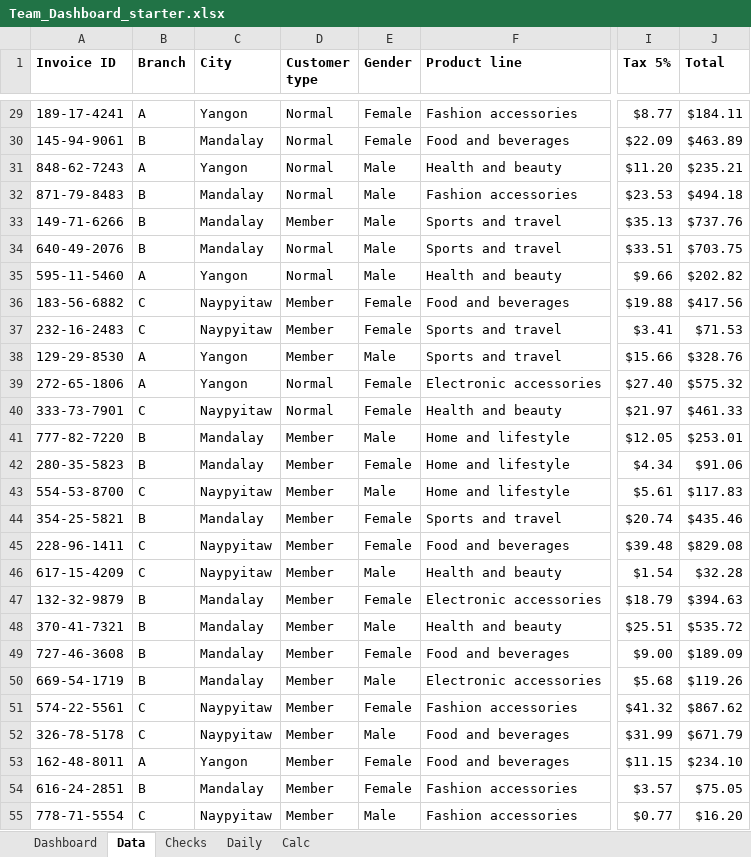
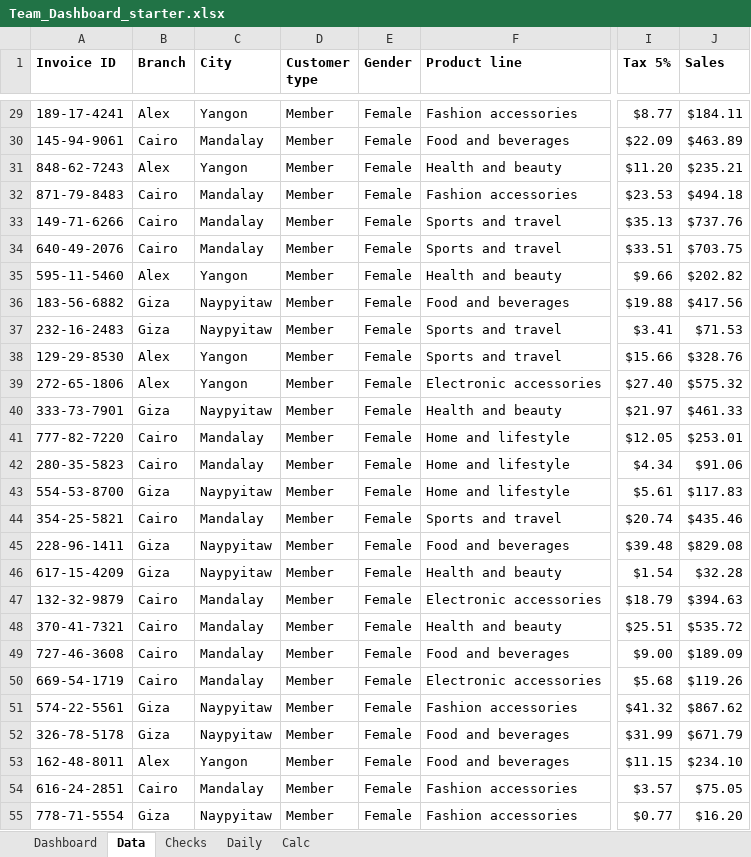
Before and after one commit to hrimawi/taosubnet, an Excel workbook: buan-b205-dashboard/Team_Dashboard_starter.xlsx, sheet Data, drawn as a sheet; only a part is shown, gaps mark what is left out; values as stored, in another font and other column widths than the file's, no borders; table styles not drawn; the diff covers the shown part only; the diff names each change by its address in the sheet, - before the commit and + after, or states it on an @@ line.

```diff
--- a/buan-b205-dashboard/Team_Dashboard_starter.xlsx (sheet Data)
+++ b/buan-b205-dashboard/Team_Dashboard_starter.xlsx (sheet Data)
-J1: Total
+J1: Sales
-B29 (Branch): A
+B29 (Branch): Alex
-D29:D32 (Customer type): Normal
+D29:D32 (Customer type): Member
-B30 (Branch): B
+B30 (Branch): Cairo
-B31 (Branch): A
+B31 (Branch): Alex
-E31:E35 (Gender): Male
+E31:E35 (Gender): Female
-B32:B34 (Branch): B
+B32:B34 (Branch): Cairo
-D34:D35 (Customer type): Normal
+D34:D35 (Customer type): Member
-B35 (Branch): A
+B35 (Branch): Alex
-B36:B37 (Branch): C
+B36:B37 (Branch): Giza
-B38:B39 (Branch): A
+B38:B39 (Branch): Alex
-E38 (Gender): Male
+E38 (Gender): Female
-D39:D40 (Customer type): Normal
+D39:D40 (Customer type): Member
-B40 (Branch): C
+B40 (Branch): Giza
-B41:B42 (Branch): B
+B41:B42 (Branch): Cairo
-E41 (Gender): Male
+E41 (Gender): Female
-B43 (Branch): C
+B43 (Branch): Giza
-E43 (Gender): Male
+E43 (Gender): Female
-B44 (Branch): B
+B44 (Branch): Cairo
-B45:B46 (Branch): C
+B45:B46 (Branch): Giza
-E46 (Gender): Male
+E46 (Gender): Female
-B47:B50 (Branch): B
+B47:B50 (Branch): Cairo
-E48 (Gender): Male
+E48 (Gender): Female
-E50 (Gender): Male
+E50 (Gender): Female
-B51:B52 (Branch): C
+B51:B52 (Branch): Giza
-E52 (Gender): Male
+E52 (Gender): Female
-B53 (Branch): A
+B53 (Branch): Alex
-B54 (Branch): B
+B54 (Branch): Cairo
-B55 (Branch): C
+B55 (Branch): Giza
-E55 (Gender): Male
+E55 (Gender): Female
```
Also changed, not shown: 1086 edited cells elsewhere in this sheet, sheet Calc, sheet Checks, formulas that keep their value, 2 other files.
